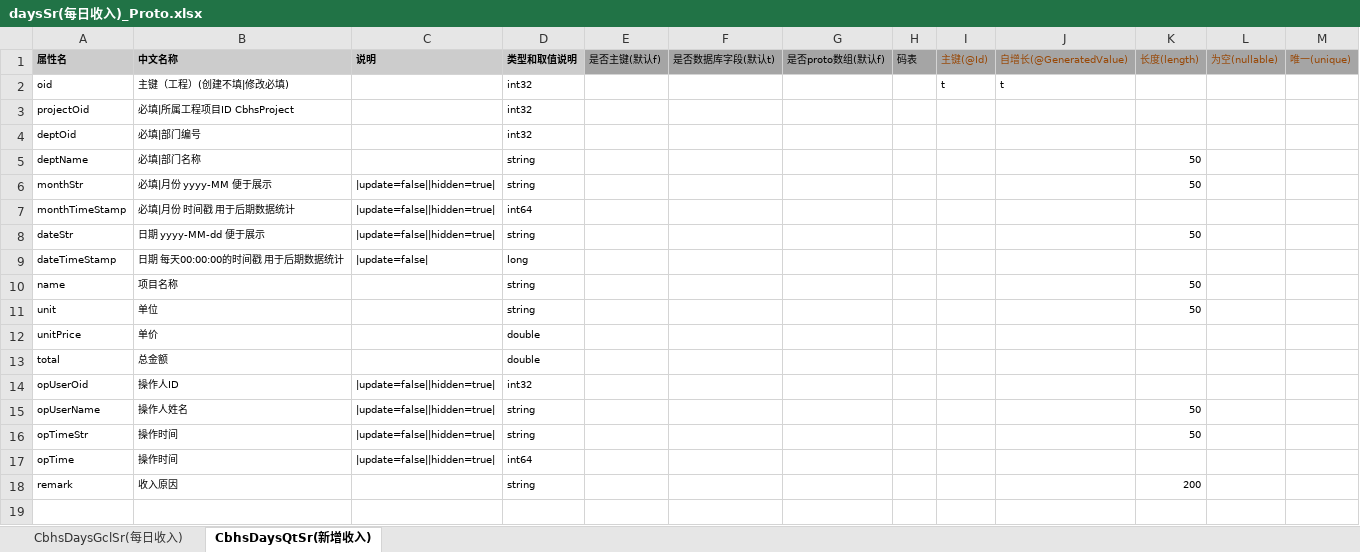
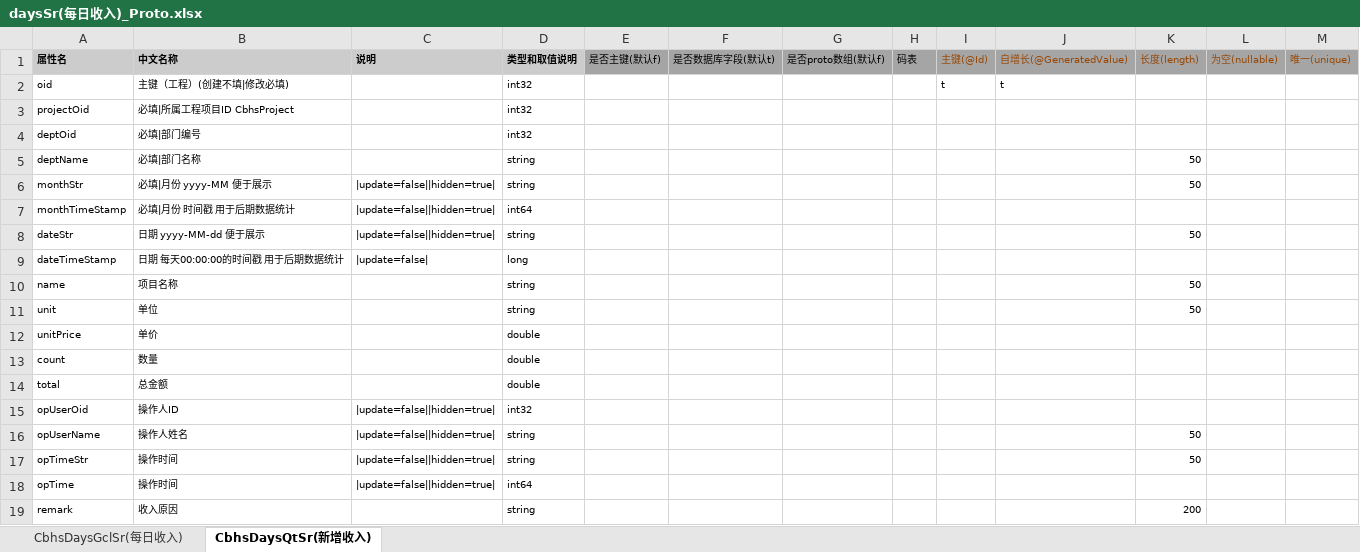
Before and after one commit to zaizhuzhu123/cbhs, an Excel workbook: server/excel/daysSr(每日收入)_Proto.xlsx, sheet CbhsDaysQtSr(新增收入), drawn as a sheet; values as stored, in another font and other column widths than the file's, no borders; the diff names each change by its address in the sheet, - before the commit and + after, or states it on an @@ line.

Commit message:
新增收入 增加数量字段

```diff
--- a/server/excel/daysSr(每日收入)_Proto.xlsx (sheet CbhsDaysQtSr(新增收入))
+++ b/server/excel/daysSr(每日收入)_Proto.xlsx (sheet CbhsDaysQtSr(新增收入))
+row 13: count | 数量 |  | double
```
Also changed, not shown: 3 other files.
